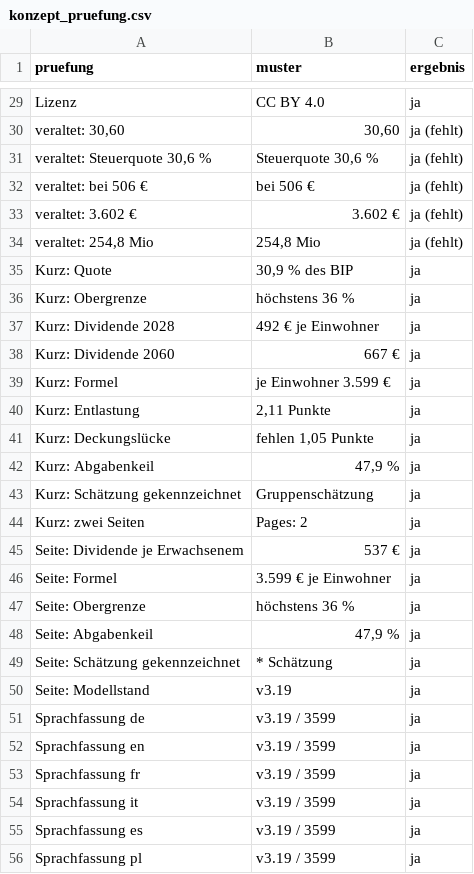
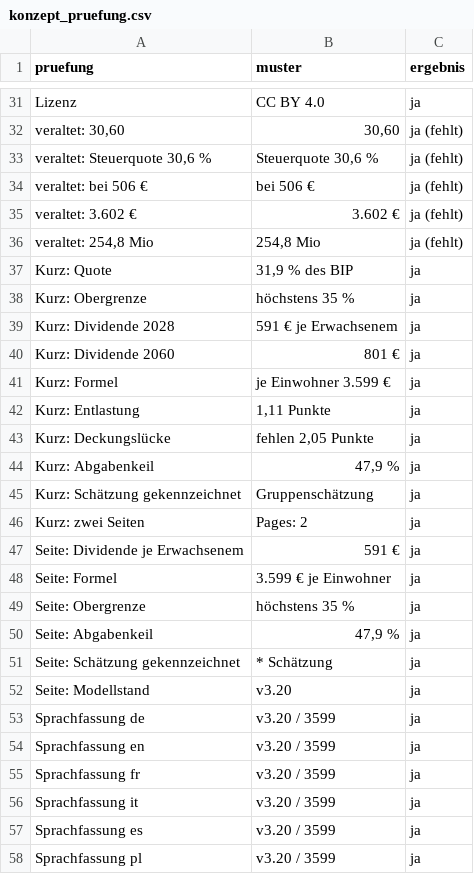
Before and after one commit to archicrowd/2828, a CSV file: daten/aggregate/konzept_pruefung.csv, drawn as a sheet; only a part is shown, gaps mark what is left out; the diff covers the shown part only.

```diff
--- a/daten/aggregate/konzept_pruefung.csv
+++ b/daten/aggregate/konzept_pruefung.csv
@@ -34,9 +36,9 @@ veraltet: 3.602 €,3.602 €,ja (fehlt)
 "veraltet: 254,8 Mio","254,8 Mio",ja (fehlt)
-Kurz: Quote,"30,9 % des BIP",ja
-Kurz: Obergrenze,höchstens 36 %,ja
-Kurz: Dividende 2028,492 € je Einwohner,ja
-Kurz: Dividende 2060,667 €,ja
+Kurz: Quote,"31,9 % des BIP",ja
+Kurz: Obergrenze,höchstens 35 %,ja
+Kurz: Dividende 2028,591 € je Erwachsenem,ja
+Kurz: Dividende 2060,801 €,ja
 Kurz: Formel,je Einwohner 3.599 €,ja
-Kurz: Entlastung,"2,11 Punkte",ja
-Kurz: Deckungslücke,"fehlen 1,05 Punkte",ja
+Kurz: Entlastung,"1,11 Punkte",ja
+Kurz: Deckungslücke,"fehlen 2,05 Punkte",ja
 Kurz: Abgabenkeil,"47,9 %",ja
@@ -44,13 +46,13 @@ Kurz: Schätzung gekennzeichnet,Gruppenschätzung,ja
 Kurz: zwei Seiten,Pages: 2,ja
-Seite: Dividende je Erwachsenem,537 €,ja
+Seite: Dividende je Erwachsenem,591 €,ja
 Seite: Formel,3.599 € je Einwohner,ja
-Seite: Obergrenze,höchstens 36 %,ja
+Seite: Obergrenze,höchstens 35 %,ja
 Seite: Abgabenkeil,"47,9 %",ja
 Seite: Schätzung gekennzeichnet,* Schätzung,ja
-Seite: Modellstand,v3.19,ja
-Sprachfassung de,v3.19 / 3599,ja
-Sprachfassung en,v3.19 / 3599,ja
-Sprachfassung fr,v3.19 / 3599,ja
-Sprachfassung it,v3.19 / 3599,ja
-Sprachfassung es,v3.19 / 3599,ja
-Sprachfassung pl,v3.19 / 3599,ja
+Seite: Modellstand,v3.20,ja
+Sprachfassung de,v3.20 / 3599,ja
+Sprachfassung en,v3.20 / 3599,ja
+Sprachfassung fr,v3.20 / 3599,ja
+Sprachfassung it,v3.20 / 3599,ja
+Sprachfassung es,v3.20 / 3599,ja
+Sprachfassung pl,v3.20 / 3599,ja
```
Also changed, not shown: 2 added rows and 14 edited cells elsewhere in this file, daten/aggregate/deckung_quote.csv, daten/aggregate/gesamtrechnung_obergrenze.csv, 41 other files.
